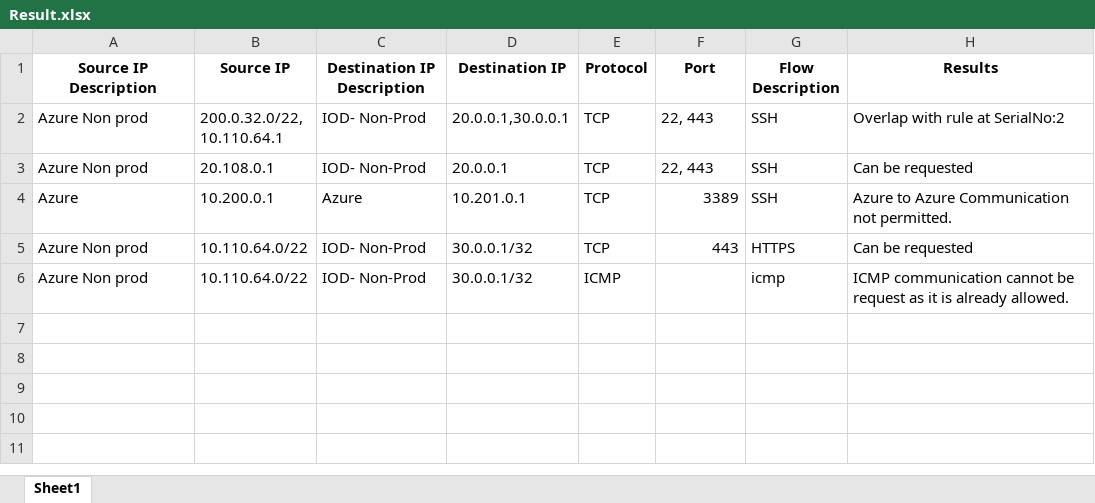
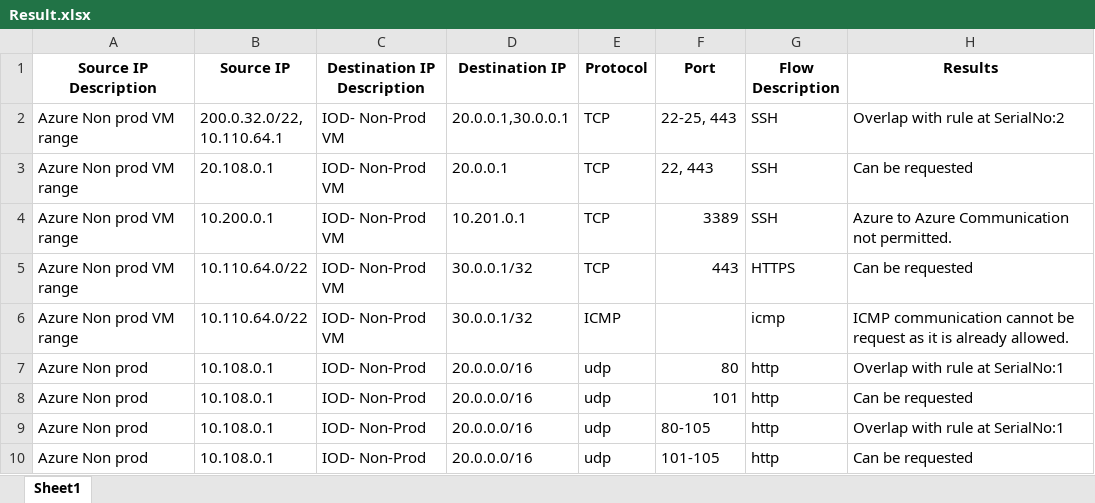
Before and after one commit to rishabh5j/firewall-request-qa, an Excel workbook: Result.xlsx, sheet Sheet1, drawn as a sheet; values as stored, in another font and other column widths than the file's, no borders; the diff names each change by its address in the sheet, - before the commit and + after, or states it on an @@ line.

Commit message:
adding support for port ranges

```diff
--- a/Result.xlsx (sheet Sheet1)
+++ b/Result.xlsx (sheet Sheet1)
-A2:A3 (Source IP Description): Azure Non prod
+A2:A3 (Source IP Description): Azure Non prod VM range
-C2:C3 (Destination IP Description): IOD- Non-Prod
+C2:C3 (Destination IP Description): IOD- Non-Prod VM
-F2 (Port): 22, 443
+F2 (Port): 22-25, 443
-A4 (Source IP Description): Azure
+A4 (Source IP Description): Azure Non prod VM range
-C4 (Destination IP Description): Azure
+C4 (Destination IP Description): IOD- Non-Prod VM
-A5:A6 (Source IP Description): Azure Non prod
+A5:A6 (Source IP Description): Azure Non prod VM range
-C5:C6 (Destination IP Description): IOD- Non-Prod
+C5:C6 (Destination IP Description): IOD- Non-Prod VM
+row 7: Azure Non prod | 10.108.0.1 | IOD- Non-Prod | 20.0.0.0/16 | udp | 80 | http | Overlap with rule at SerialNo:1
+row 8: Azure Non prod | 10.108.0.1 | IOD- Non-Prod | 20.0.0.0/16 | udp | 101 | http | Can be requested
+row 9: Azure Non prod | 10.108.0.1 | IOD- Non-Prod | 20.0.0.0/16 | udp | 80-105 | http | Overlap with rule at SerialNo:1
+row 10: Azure Non prod | 10.108.0.1 | IOD- Non-Prod | 20.0.0.0/16 | udp | 101-105 | http | Can be requested
```
Also changed, not shown: M1K - FW Rule - Tracker.xlsx, 1 other file.
